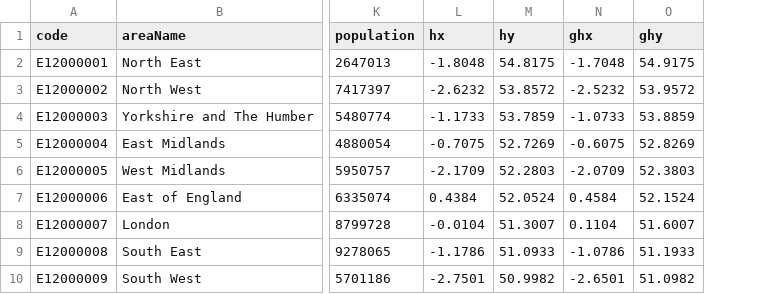
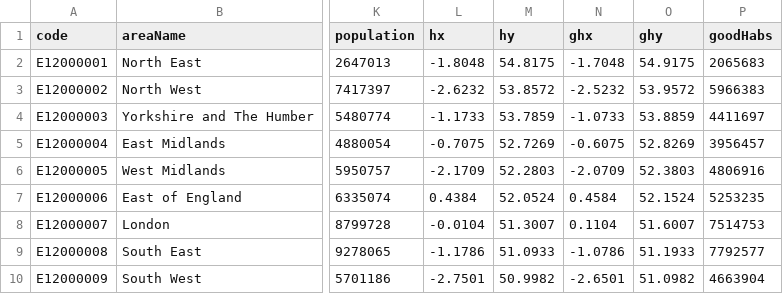
Before and after one commit to safaabdul/data, a CSV file: healthData.csv, drawn as a sheet; only a part is shown, gaps mark what is left out; the diff names each change by its address in the sheet, - before the commit and + after, or states it on an @@ line.

Commit message:
Update healthData.csv

```diff
--- a/healthData.csv
+++ b/healthData.csv
+column P (goodHabs), rows 2-10: 2065683 | 5966383 | 4411697 | 3956457 | 4806916 | 5253235 | 7514753 | 7792577 | 4663904
```
